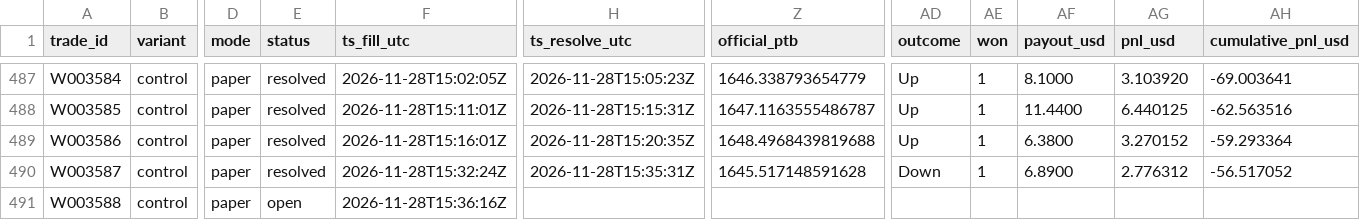
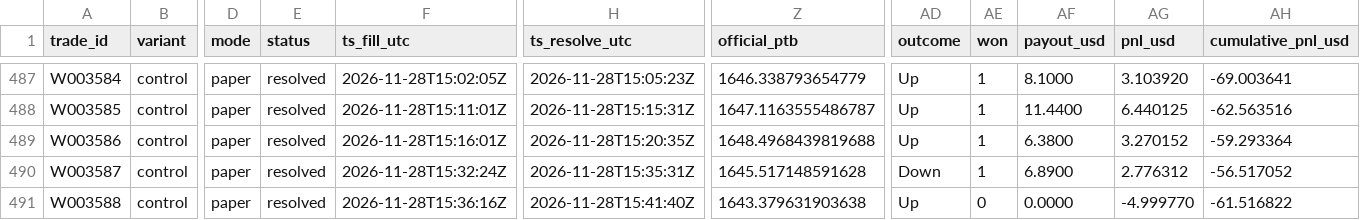
Before and after one commit to michaeldeuchar-dotcom/eth-paper-bot, a CSV file: data/week2/trades_control.csv, drawn as a sheet; only a part is shown, gaps mark what is left out; the diff names each change by its address in the sheet, - before the commit and + after, or states it on an @@ line.

```diff
--- a/data/week2/trades_control.csv
+++ b/data/week2/trades_control.csv
-E491 (status): open
+E491 (status): resolved
-H491 (ts_resolve_utc): (empty)
+H491 (ts_resolve_utc): 2026-11-28T15:41:40Z
-Z491 (official_ptb): (empty)
+Z491 (official_ptb): 1643.379631903638
-AD491 (outcome): (empty)
+AD491 (outcome): Up
-AE491 (won): (empty)
+AE491 (won): 0
-AF491 (payout_usd): (empty)
+AF491 (payout_usd): 0.0000
-AG491 (pnl_usd): (empty)
+AG491 (pnl_usd): -4.999770
-AH491 (cumulative_pnl_usd): (empty)
+AH491 (cumulative_pnl_usd): -61.516822
```
Also changed, not shown: data/week2/decisions_tail.csv, 5 other files.
